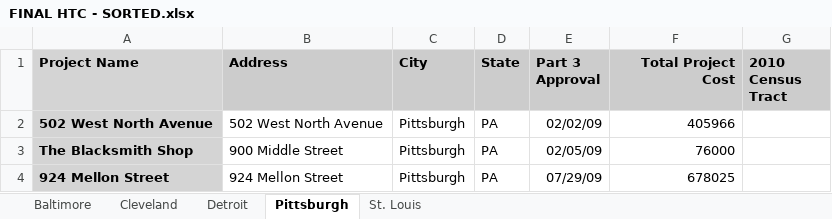
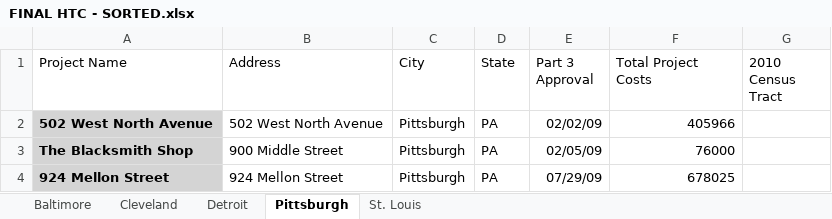
Before and after one commit to drgrubman/nmtc-impacts, an Excel workbook: NMTC Data/FINAL HTC - SORTED.xlsx, sheet Pittsburgh, drawn as a sheet; only a part is shown; values as stored, in another font and other column widths than the file's, no borders; charts and pictures not drawn; the diff names each change by its address in the sheet, - before the commit and + after, or states it on an @@ line.

```diff
--- a/NMTC Data/FINAL HTC - SORTED.xlsx (sheet Pittsburgh)
+++ b/NMTC Data/FINAL HTC - SORTED.xlsx (sheet Pittsburgh)
-A1:G1 bold: on
+A1:G1 bold: off
-A1 fill: #D4D4D4
+A1 fill: none
-B1:G1 fill: #CCCCCC
+B1:G1 fill: none
-F1: Total Project Cost
+F1: Total Project Costs
-F1 alignment: right
+F1 alignment: left
```
Also changed, not shown: sheet Baltimore, sheet Cleveland, sheet Detroit, sheet St. Louis, charts or pictures, 2 other files.
